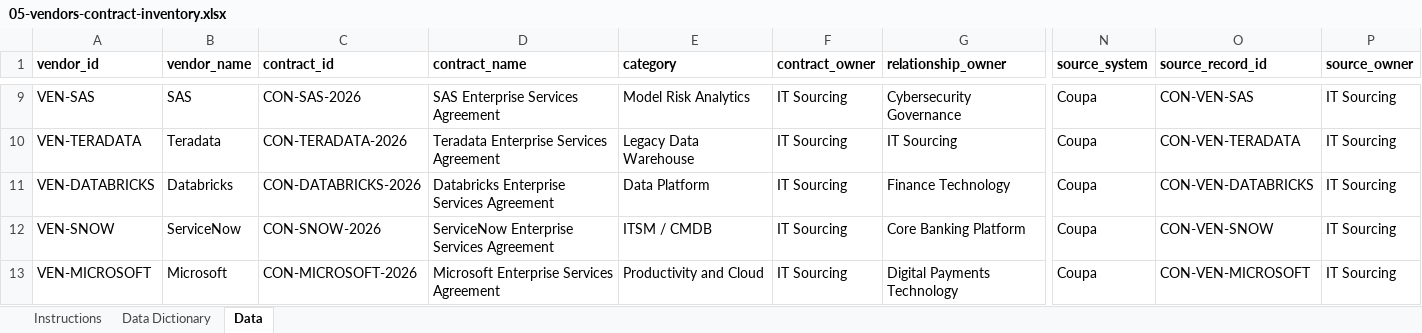
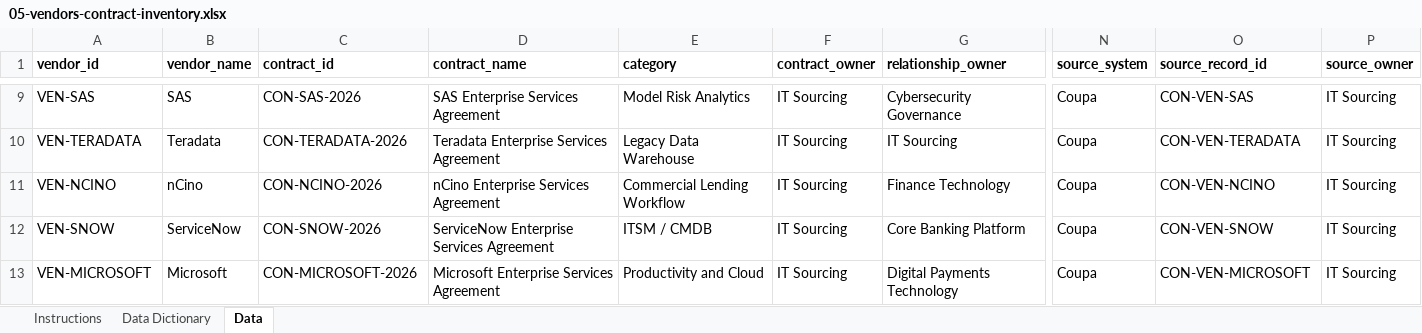
Before and after one commit to abarva-platform/abarva, an Excel workbook: docs/enterprise-context/synthetic/arcturus/05-vendors-contract-inventory.xlsx, sheet Data, drawn as a sheet; only a part is shown, gaps mark what is left out; values as stored, in another font and other column widths than the file's, no borders; the diff names each change by its address in the sheet, - before the commit and + after, or states it on an @@ line.

Commit message:
Remove duplicate enterprise context vendor IDs

```diff
--- a/docs/enterprise-context/synthetic/arcturus/05-vendors-contract-inventory.xlsx (sheet Data)
+++ b/docs/enterprise-context/synthetic/arcturus/05-vendors-contract-inventory.xlsx (sheet Data)
-A11 (vendor_id): VEN-DATABRICKS
+A11 (vendor_id): VEN-NCINO
-B11 (vendor_name): Databricks
+B11 (vendor_name): nCino
-C11 (contract_id): CON-DATABRICKS-2026
+C11 (contract_id): CON-NCINO-2026
-D11 (contract_name): Databricks Enterprise Services Agreement
+D11 (contract_name): nCino Enterprise Services Agreement
-E11 (category): Data Platform
+E11 (category): Commercial Lending Workflow
-O11 (source_record_id): CON-VEN-DATABRICKS
+O11 (source_record_id): CON-VEN-NCINO
```
Also changed, not shown: docs/enterprise-context/synthetic/apexretail/03-cmdb-applications-services.xlsx, docs/enterprise-context/synthetic/apexretail/05-vendors-contract-inventory.xlsx, 41 other files.
